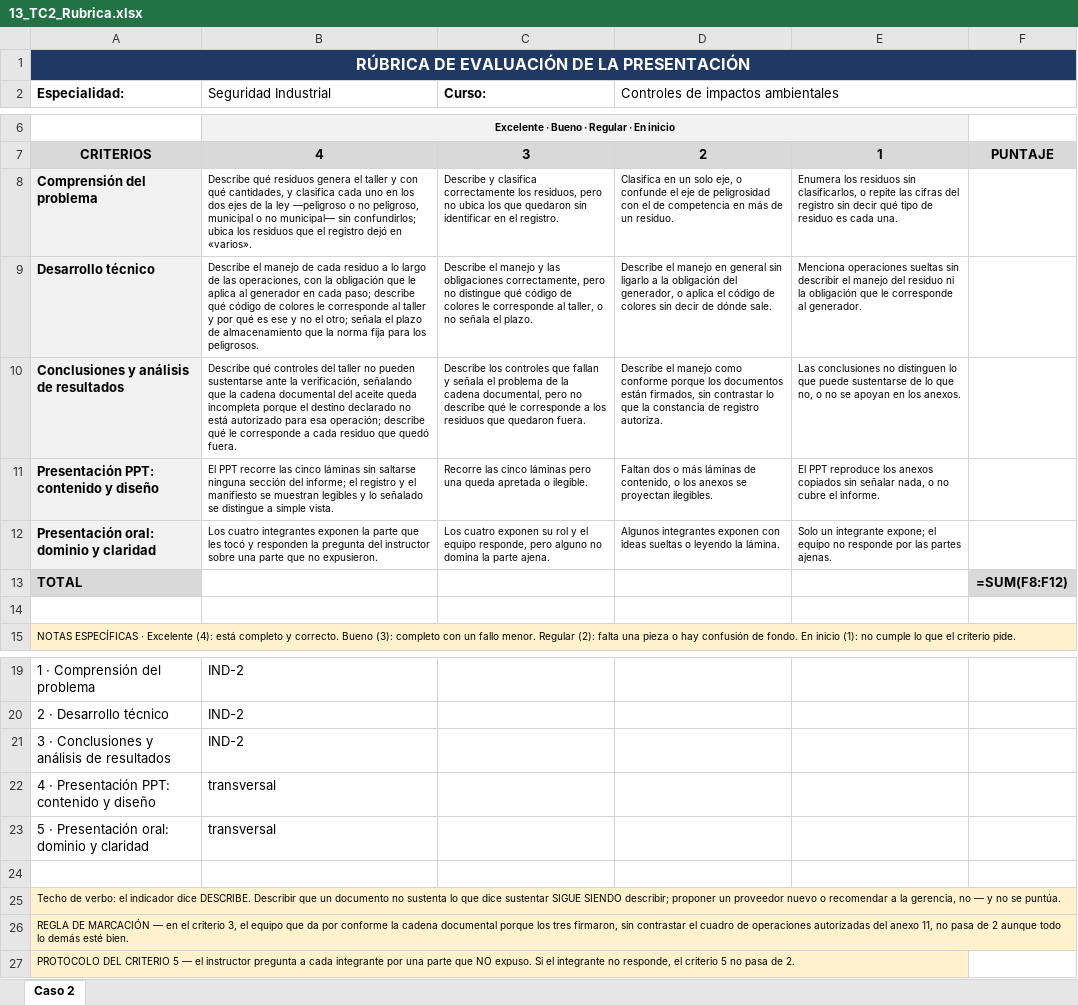
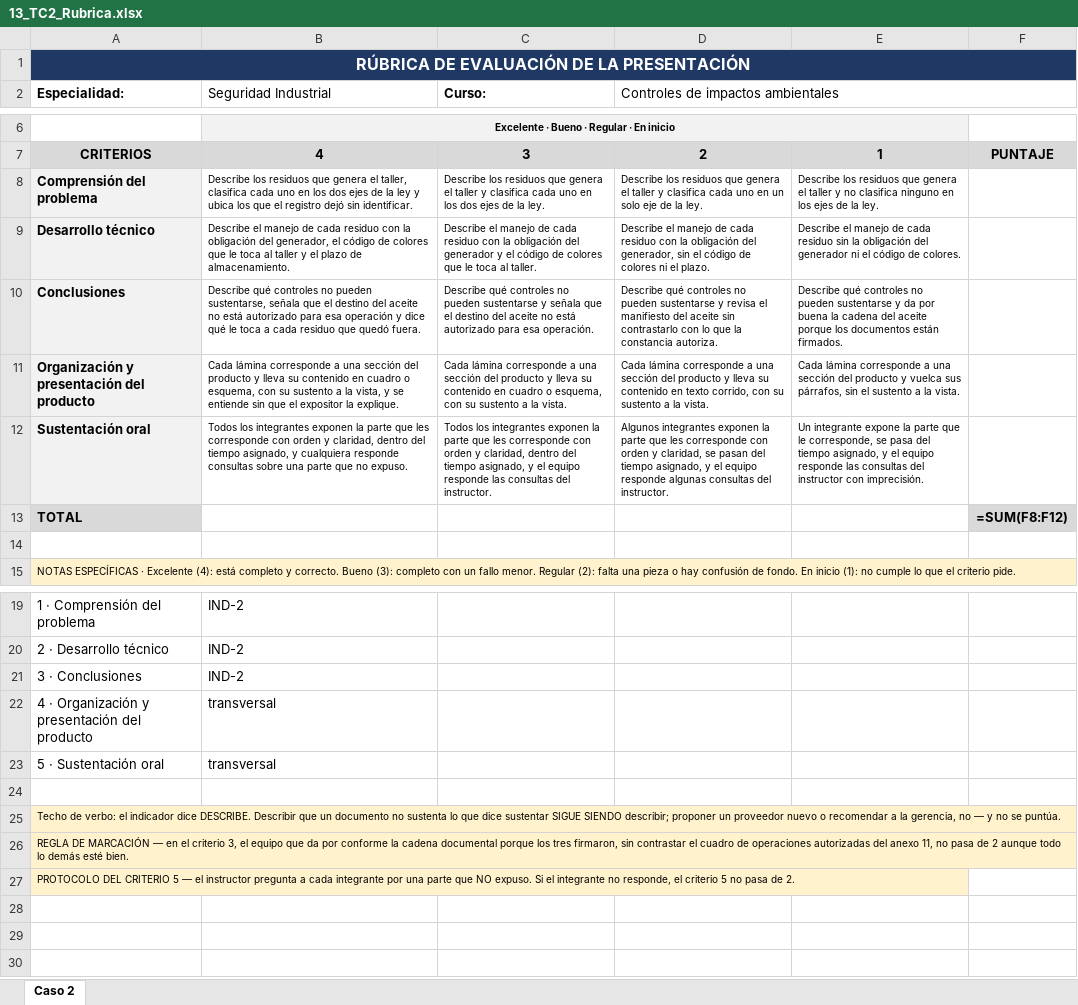
Before and after one commit to walcocer1982/diseno-ppt-cetemin, an Excel workbook: 03_Entregables-diseño/SI - Ciclo II/2 - SI-IMPAMB - Controles de impactos ambientales/Instrumentos de evaluación/TC2/13_TC2_Rubrica.xlsx, sheet Caso 2, drawn as a sheet; only a part is shown, gaps mark what is left out; values as stored, in another font and other column widths than the file's, no borders; formulas without a stored value are shown as written; removed rows and columns are numbered as before the commit, all else as after; the diff names each change by its address in the sheet, - before the commit and + after, or states it on an @@ line.

```diff
--- a/03_Entregables-diseño/SI - Ciclo II/2 - SI-IMPAMB - Controles de impactos ambientales/Instrumentos de evaluación/TC2/13_TC2_Rubrica.xlsx (sheet Caso 2)
+++ b/03_Entregables-diseño/SI - Ciclo II/2 - SI-IMPAMB - Controles de impactos ambientales/Instrumentos de evaluación/TC2/13_TC2_Rubrica.xlsx (sheet Caso 2)
-B8 (Seguridad Industrial): Describe qué residuos genera el taller y con qué cantidades, y clasifica cada uno en los dos ejes de la ley —peligroso o no peligroso, municipal o no municipal— sin confundirlos; ubica los residuos que el registro dejó en «varios».
+B8 (Seguridad Industrial): Describe los residuos que genera el taller, clasifica cada uno en los dos ejes de la ley y ubica los que el registro dejó sin identificar.
-C8 (Curso:): Describe y clasifica correctamente los residuos, pero no ubica los que quedaron sin identificar en el registro.
+C8 (Curso:): Describe los residuos que genera el taller y clasifica cada uno en los dos ejes de la ley.
-D8: Clasifica en un solo eje, o confunde el eje de peligrosidad con el de competencia en más de un residuo.
+D8: Describe los residuos que genera el taller y clasifica cada uno en un solo eje de la ley.
-E8: Enumera los residuos sin clasificarlos, o repite las cifras del registro sin decir qué tipo de residuo es cada una.
+E8: Describe los residuos que genera el taller y no clasifica ninguno en los ejes de la ley.
-B9 (Seguridad Industrial): …cada residuo a lo largo de las operaciones, con la obligación que le aplica al generador en cada paso; describe qué código de colores le corresponde al taller y por qué es ese y no el otro; señala el plazo de almacenamiento que la norma fija para los peligrosos.
+B9 (Seguridad Industrial): …cada residuo con la obligación del generador, el código de colores que le toca al taller y el plazo de almacenamiento.
-C9 (Curso:): …el manejo y las obligaciones correctamente, pero no distingue qué código de colores le corresponde al taller, o no señala el plazo.
+C9 (Curso:): …el manejo de cada residuo con la obligación del generador y el código de colores que le toca al taller.
-D9: …el manejo en general sin ligarlo a la obligación del generador, o aplica el código de colores sin decir de dónde sale.
+D9: …el manejo de cada residuo con la obligación del generador, sin el código de colores ni el plazo.
-E9: Menciona operaciones sueltas sin describir el manejo del residuo ni la obligación que le corresponde al generador.
+E9: Describe el manejo de cada residuo sin la obligación del generador ni el código de colores.
-row 10: Conclusiones y análisis de resultados | Describe qué controles del taller no pueden sustentarse ante la verificación, señalando que la cadena documental del aceite queda incompleta porque el destino declarado no está autorizado para esa operación; describe qué le corresponde a cada residuo que quedó fuera. | Describe los controles que fallan y señala el problema de la cadena documental, pero no describe qué le corresponde a los residuos que quedaron fuera. | Describe el manejo como conforme porque los documentos están firmados, sin contrastar lo que la constancia de registro autoriza. | Las conclusiones no distinguen lo que puede sustentarse de lo que no, o no se apoyan en los anexos.
-row 11: Presentación PPT: contenido y diseño | El PPT recorre las cinco láminas sin saltarse ninguna sección del informe; el registro y el manifiesto se muestran legibles y lo señalado se distingue a simple vista. | Recorre las cinco láminas pero una queda apretada o ilegible. | Faltan dos o más láminas de contenido, o los anexos se proyectan ilegibles. | El PPT reproduce los anexos copiados sin señalar nada, o no cubre el informe.
-row 12: Presentación oral: dominio y claridad | Los cuatro integrantes exponen la parte que les tocó y responden la pregunta del instructor sobre una parte que no expusieron. | Los cuatro exponen su rol y el equipo responde, pero alguno no domina la parte ajena. | Algunos integrantes exponen con ideas sueltas o leyendo la lámina. | Solo un integrante expone; el equipo no responde por las partes ajenas.
+row 10: Conclusiones | Describe qué controles no pueden sustentarse, señala que el destino del aceite no está autorizado para esa operación y dice qué le toca a cada residuo que quedó fuera. | Describe qué controles no pueden sustentarse y señala que el destino del aceite no está autorizado para esa operación. | Describe qué controles no pueden sustentarse y revisa el manifiesto del aceite sin contrastarlo con lo que la constancia autoriza. | Describe qué controles no pueden sustentarse y da por buena la cadena del aceite porque los documentos están firmados.
+row 11: Organización y presentación del producto | Cada lámina corresponde a una sección del producto y lleva su contenido en cuadro o esquema, con su sustento a la vista, y se entiende sin que el expositor la explique. | Cada lámina corresponde a una sección del producto y lleva su contenido en cuadro o esquema, con su sustento a la vista. | Cada lámina corresponde a una sección del producto y lleva su contenido en texto corrido, con su sustento a la vista. | Cada lámina corresponde a una sección del producto y vuelca sus párrafos, sin el sustento a la vista.
+row 12: Sustentación oral | Todos los integrantes exponen la parte que les corresponde con orden y claridad, dentro del tiempo asignado, y cualquiera responde consultas sobre una parte que no expuso. | Todos los integrantes exponen la parte que les corresponde con orden y claridad, dentro del tiempo asignado, y el equipo responde las consultas del instructor. | Algunos integrantes exponen la parte que les corresponde con orden y claridad, se pasan del tiempo asignado, y el equipo responde algunas consultas del instructor. | Un integrante expone la parte que le corresponde, se pasa del tiempo asignado, y el equipo responde las consultas del instructor con imprecisión.
-A21 (Especialidad:): 3 · Conclusiones y análisis de resultados
+A21 (Especialidad:): 3 · Conclusiones
-A22 (Especialidad:): 4 · Presentación PPT: contenido y diseño
+A22 (Especialidad:): 4 · Organización y presentación del producto
-A23 (Especialidad:): 5 · Presentación oral: dominio y claridad
+A23 (Especialidad:): 5 · Sustentación oral
```
Also changed, not shown: 03_Entregables-diseño/SI - Ciclo II/2 - SI-IMPAMB - Controles de impactos ambientales/03_Matriz-de-distribucion.xlsx, 03_Entregables-diseño/SI - Ciclo II/2 - SI-IMPAMB - Controles de impactos ambientales/Instrumentos de evaluación/TC1/05_TC1_Rubrica.xlsx, 1 other file.
